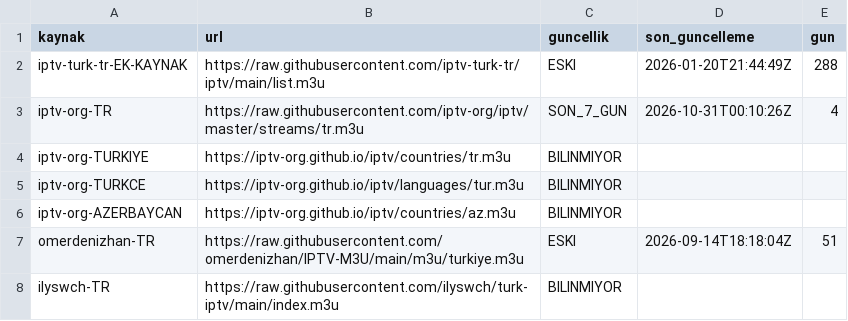
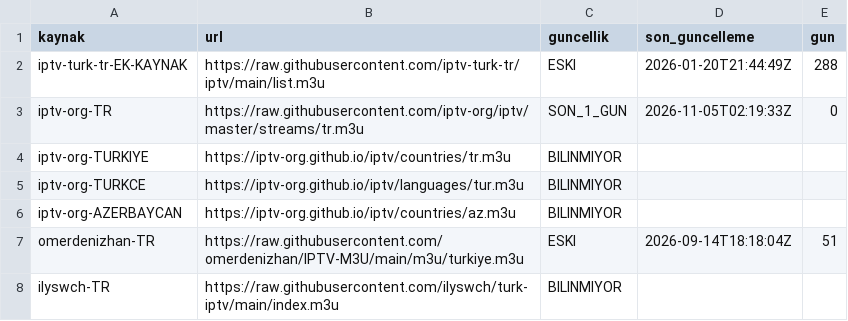
Before and after one commit to Madsc55/madsc-tv, a CSV file: madsc_kesif/kaynak_guncelligi.csv, drawn as a sheet; only a part is shown.

```diff
--- a/madsc_kesif/kaynak_guncelligi.csv
+++ b/madsc_kesif/kaynak_guncelligi.csv
@@ -2,3 +2,3 @@
 iptv-turk-tr-EK-KAYNAK,https://raw.githubusercontent.com/iptv-turk-tr/iptv/main/list.m3u,ESKI,2026-01-20T21:44:49Z,288
-iptv-org-TR,https://raw.githubusercontent.com/iptv-org/iptv/master/streams/tr.m3u,SON_7_GUN,2026-10-31T00:10:26Z,4
+iptv-org-TR,https://raw.githubusercontent.com/iptv-org/iptv/master/streams/tr.m3u,SON_1_GUN,2026-11-05T02:19:33Z,0
 iptv-org-TURKIYE,https://iptv-org.github.io/iptv/countries/tr.m3u,BILINMIYOR,,
```
Also changed, not shown: madsc_kesif/ana_liste_calismayanlar.csv, madsc_kesif/ana_liste_saglik_raporu.csv, 9 other files.
